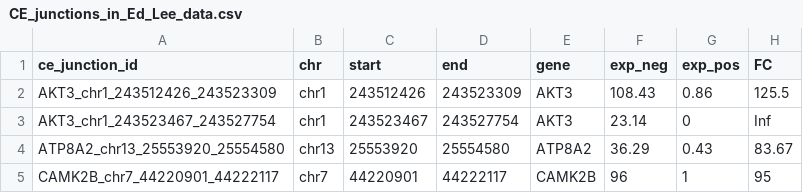
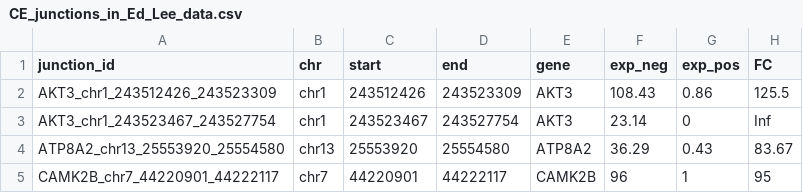
Before and after one commit to e-hutchins/run-sj2psi, a CSV file: data/CE_junctions_in_Ed_Lee_data.csv, drawn as a sheet; only a part is shown.

Commit message:
header row rename

```diff
--- a/data/CE_junctions_in_Ed_Lee_data.csv
+++ b/data/CE_junctions_in_Ed_Lee_data.csv
@@ -1,2 +1,2 @@
-ce_junction_id,chr,start,end,gene,exp_neg,exp_pos,FC
+junction_id,chr,start,end,gene,exp_neg,exp_pos,FC
 AKT3_chr1_243512426_243523309,chr1,243512426,243523309,AKT3,108.43,0.86,125.5
```
